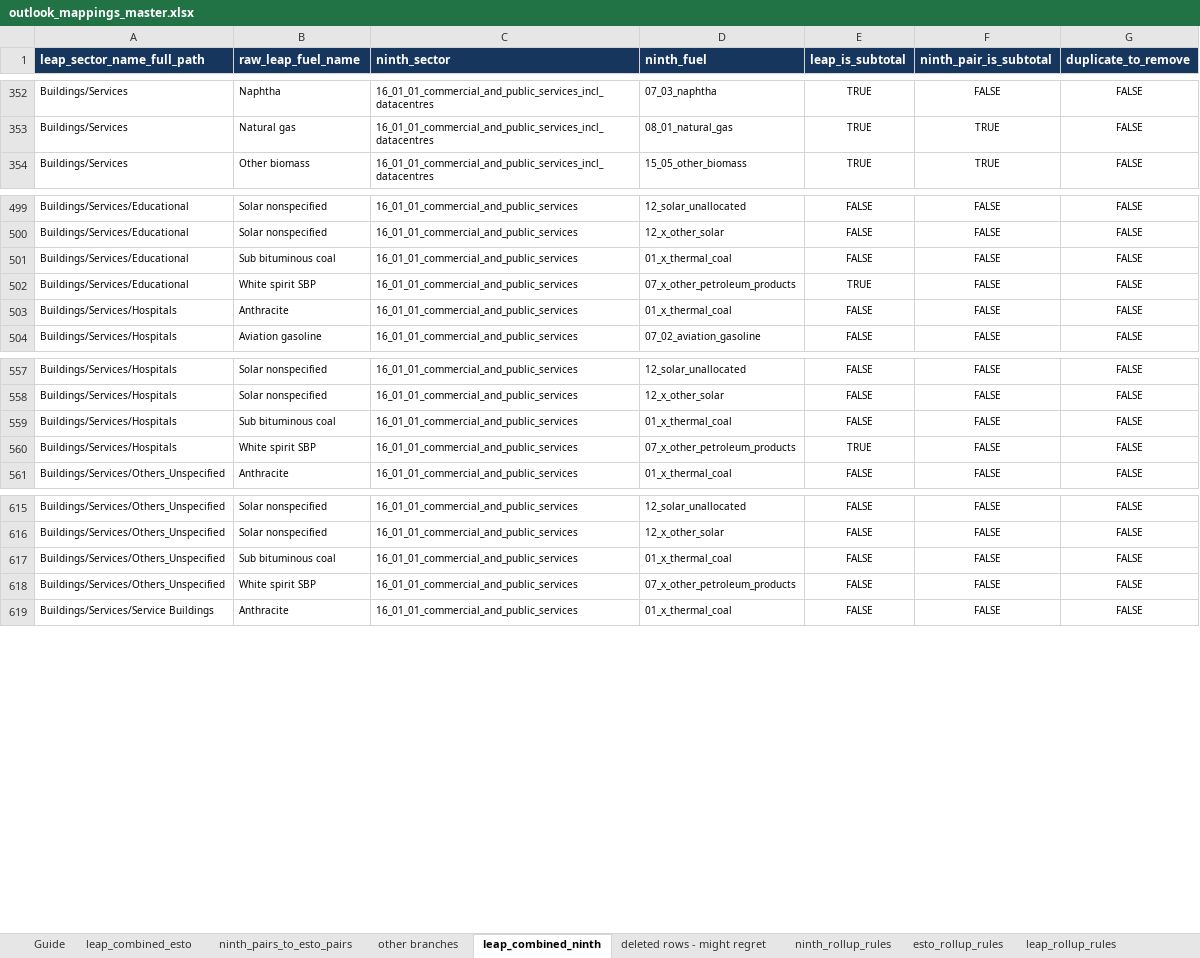
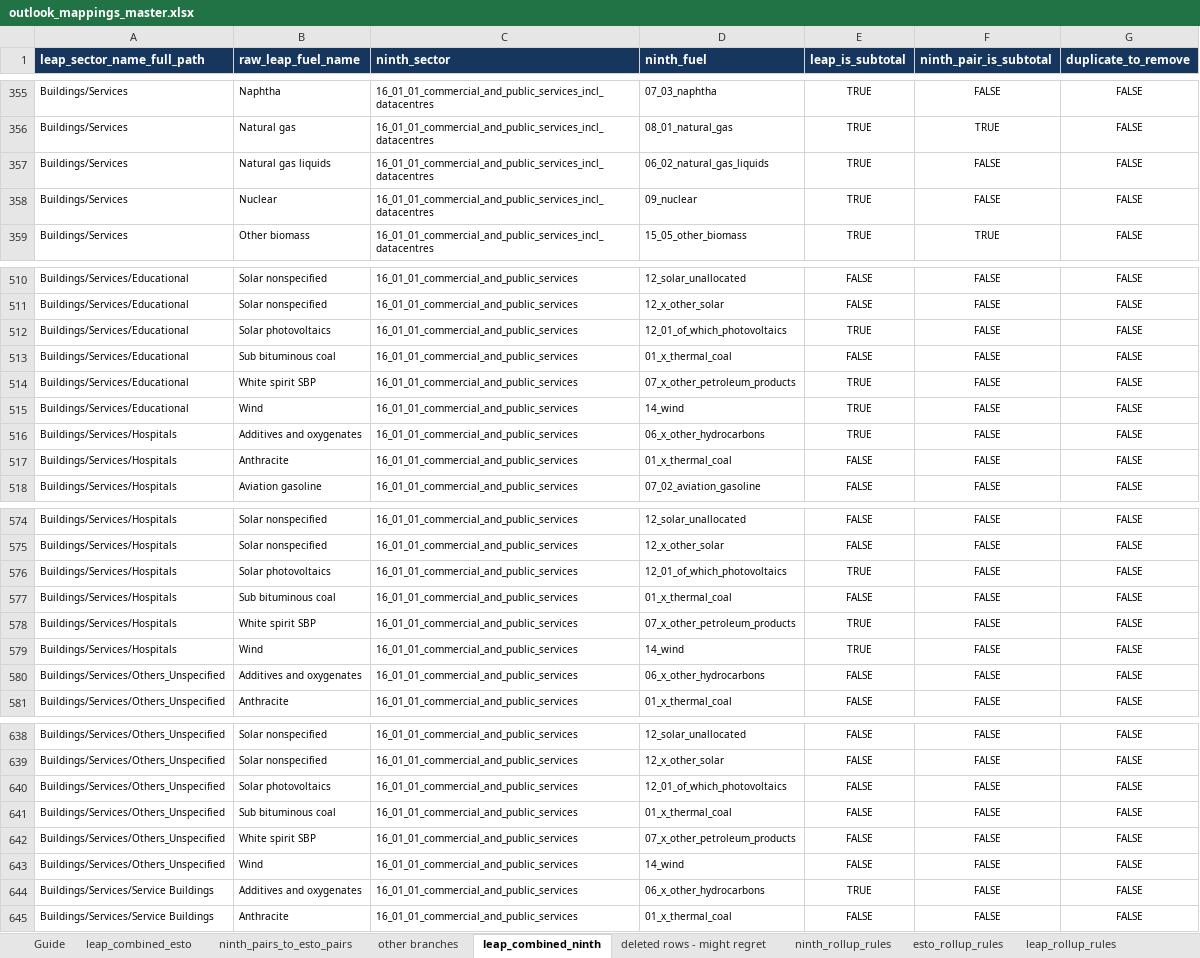
Before and after one commit to asia-pacific-energy-research-centre/leap_mappings, an Excel workbook: config/outlook_mappings_master.xlsx, sheet leap_combined_ninth, drawn as a sheet; only a part is shown, gaps mark what is left out; values as stored, in another font and other column widths than the file's, no borders; the diff covers the shown part only; the diff names each change by its address in the sheet, - before the commit and + after, or states it on an @@ line.

Commit message:
codex: publish balance-only production mappings
Promotes registry v5 compiled relationships into the generated pair workbook and canonical mapping master using the explicitly authorized openpyxl fallback. Verification: workbook reopen/schema/Boolean checks pass; Stages 1-3 complete with 100% mapped-value preservation; USA dashboard render and 54 focused tests pass.

```diff
--- a/config/outlook_mappings_master.xlsx (sheet leap_combined_ninth)
+++ b/config/outlook_mappings_master.xlsx (sheet leap_combined_ninth)
+row 357: Buildings/Services | Natural gas liquids | 16_01_01_commercial_and_public_services_incl_datacentres | 06_02_natural_gas_liquids | TRUE | FALSE | FALSE
+row 358: Buildings/Services | Nuclear | 16_01_01_commercial_and_public_services_incl_datacentres | 09_nuclear | TRUE | FALSE | FALSE
+row 512: Buildings/Services/Educational | Solar photovoltaics | 16_01_01_commercial_and_public_services | 12_01_of_which_photovoltaics | TRUE | FALSE | FALSE
+row 515: Buildings/Services/Educational | Wind | 16_01_01_commercial_and_public_services | 14_wind | TRUE | FALSE | FALSE
+row 516: Buildings/Services/Hospitals | Additives and oxygenates | 16_01_01_commercial_and_public_services | 06_x_other_hydrocarbons | TRUE | FALSE | FALSE
+row 576: Buildings/Services/Hospitals | Solar photovoltaics | 16_01_01_commercial_and_public_services | 12_01_of_which_photovoltaics | TRUE | FALSE | FALSE
+row 579: Buildings/Services/Hospitals | Wind | 16_01_01_commercial_and_public_services | 14_wind | TRUE | FALSE | FALSE
+row 580: Buildings/Services/Others_Unspecified | Additives and oxygenates | 16_01_01_commercial_and_public_services | 06_x_other_hydrocarbons | FALSE | FALSE | FALSE
+row 640: Buildings/Services/Others_Unspecified | Solar photovoltaics | 16_01_01_commercial_and_public_services | 12_01_of_which_photovoltaics | FALSE | FALSE | FALSE
+row 643: Buildings/Services/Others_Unspecified | Wind | 16_01_01_commercial_and_public_services | 14_wind | FALSE | FALSE | FALSE
+row 644: Buildings/Services/Service Buildings | Additives and oxygenates | 16_01_01_commercial_and_public_services | 06_x_other_hydrocarbons | TRUE | FALSE | FALSE
```
Also changed, not shown: 104 added rows elsewhere in this sheet, sheet leap_combined_esto, sheet leap_display_names, sheet Guide, hidden cells, charts or pictures, 2 other files.
